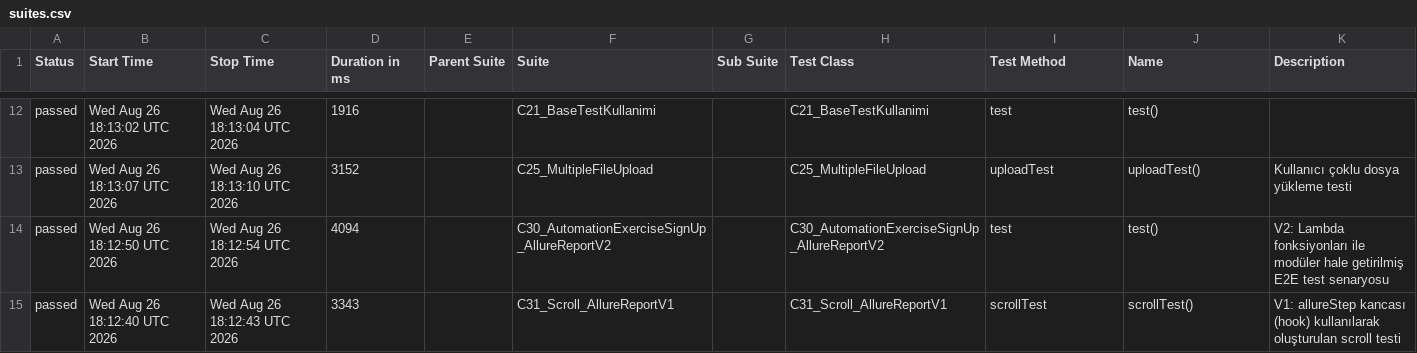
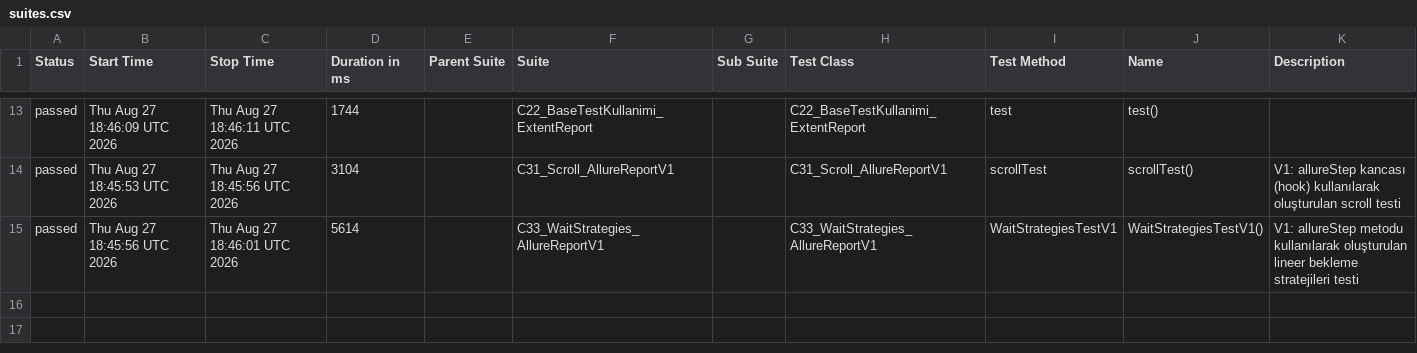
Before and after one commit to kilicCeren/TestAutomationWithPlaywrightJava, a CSV file: allure-history/data/suites.csv, drawn as a sheet; only a part is shown, gaps mark what is left out; the diff covers the shown part only.

```diff
--- a/allure-history/data/suites.csv
+++ b/allure-history/data/suites.csv
@@ -12,4 +13,3 @@
-"passed","Wed Aug 26 18:13:02 UTC 2026","Wed Aug 26 18:13:04 UTC 2026","1916","","C21_BaseTestKullanimi","","C21_BaseTestKullanimi","test","test()",""
-"passed","Wed Aug 26 18:13:07 UTC 2026","Wed Aug 26 18:13:10 UTC 2026","3152","","C25_MultipleFileUpload","","C25_MultipleFileUpload","uploadTest","uploadTest()","Kullanıcı çoklu dosya yükleme testi"
-"passed","Wed Aug 26 18:12:50 UTC 2026","Wed Aug 26 18:12:54 UTC 2026","4094","","C30_AutomationExerciseSignUp_AllureReportV2","","C30_AutomationExerciseSignUp_AllureReportV2","test","test()","V2: Lambda fonksiyonları ile modüler hale getirilmiş E2E test senaryosu"
-"passed","Wed Aug 26 18:12:40 UTC 2026","Wed Aug 26 18:12:43 UTC 2026","3343","","C31_Scroll_AllureReportV1","","C31_Scroll_AllureReportV1","scrollTest","scrollTest()","V1: allureStep kancası (hook) kullanılarak oluşturulan scroll testi"
+"passed","Thu Aug 27 18:46:09 UTC 2026","Thu Aug 27 18:46:11 UTC 2026","1744","","C22_BaseTestKullanimi_ExtentReport","","C22_BaseTestKullanimi_ExtentReport","test","test()",""
+"passed","Thu Aug 27 18:45:53 UTC 2026","Thu Aug 27 18:45:56 UTC 2026","3104","","C31_Scroll_AllureReportV1","","C31_Scroll_AllureReportV1","scrollTest","scrollTest()","V1: allureStep kancası (hook) kullanılarak oluşturulan scroll testi"
+"passed","Thu Aug 27 18:45:56 UTC 2026","Thu Aug 27 18:46:01 UTC 2026","5614","","C33_WaitStrategies_AllureReportV1","","C33_WaitStrategies_AllureReportV1","WaitStrategiesTestV1","WaitStrategiesTestV1()","V1: allureStep metodu kullanılarak oluşturulan lineer bekleme stratejileri testi"
```
Also changed, not shown: 5 added rows, 4 removed rows and 21 edited cells elsewhere in this file, allure-history/data/behaviors.csv, 43 other files.
